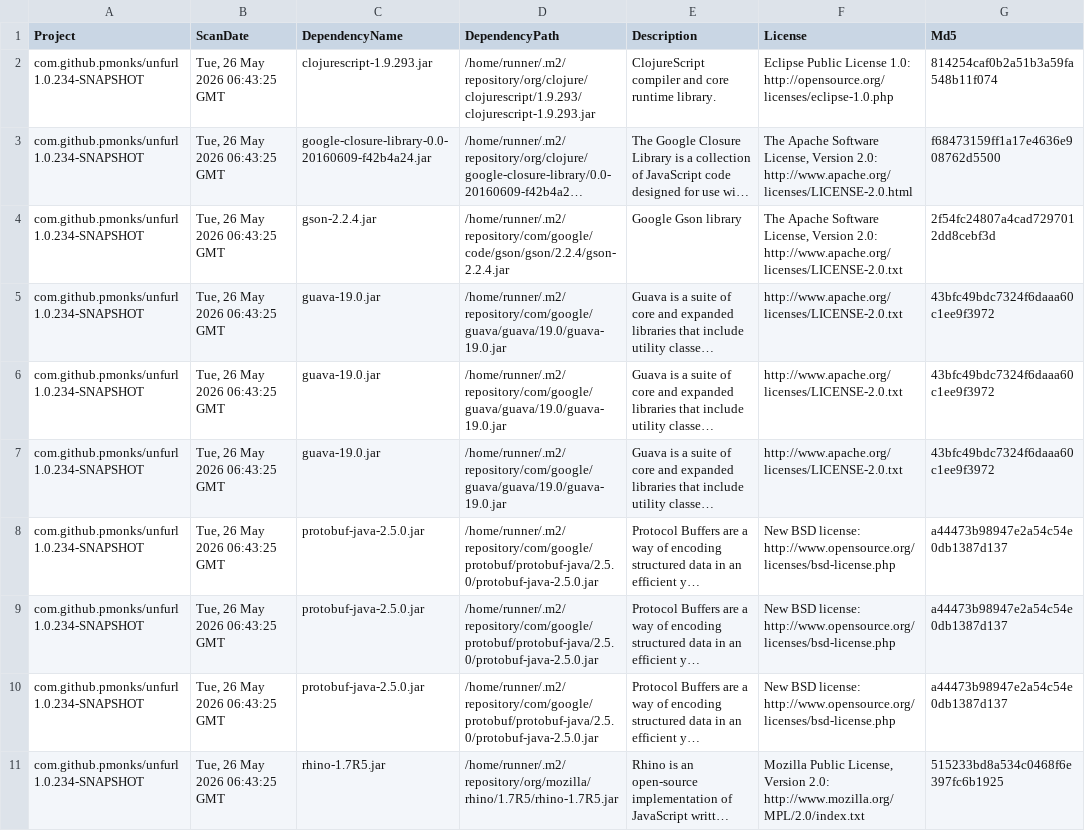
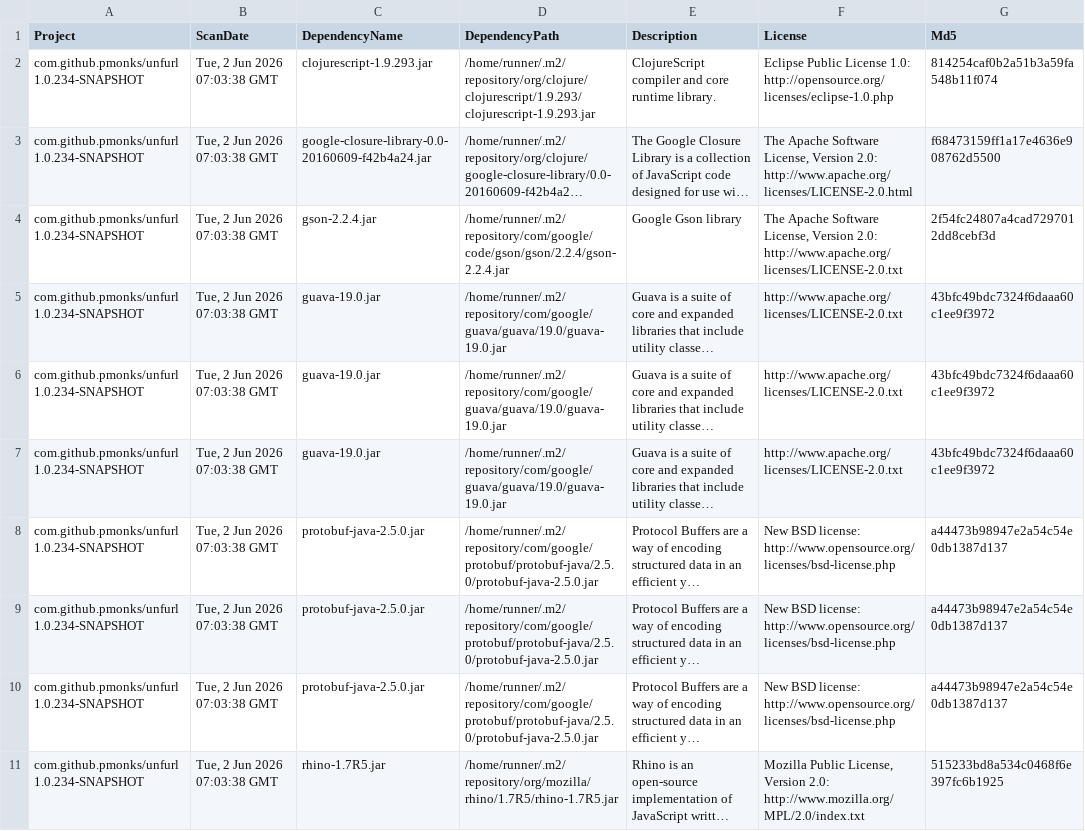
Before and after one commit to pmonks/unfurl, a CSV file: nvd/dependency-check-report.csv, drawn as a sheet; only a part is shown; long unchanged cells end in …; the diff names each change by its address in the sheet, - before the commit and + after, or states it on an @@ line.

```diff
--- a/nvd/dependency-check-report.csv
+++ b/nvd/dependency-check-report.csv
-B2:B11 (ScanDate): Tue, 26 May 2026 06:43:25 GMT
+B2:B11 (ScanDate): Tue, 2 Jun 2026 07:03:38 GMT
```
Also changed, not shown: 8 other files.
